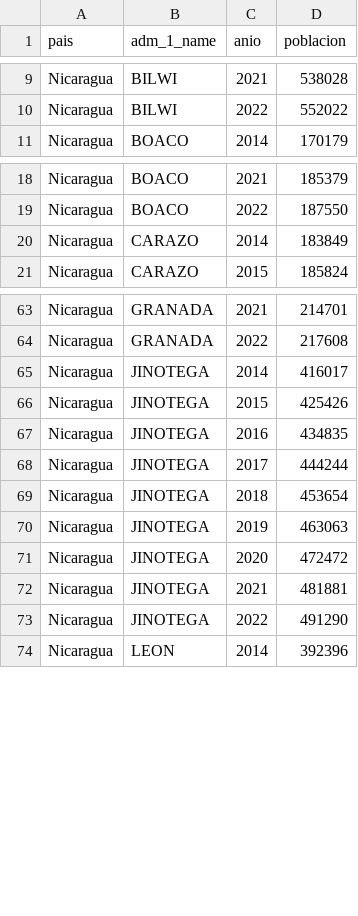
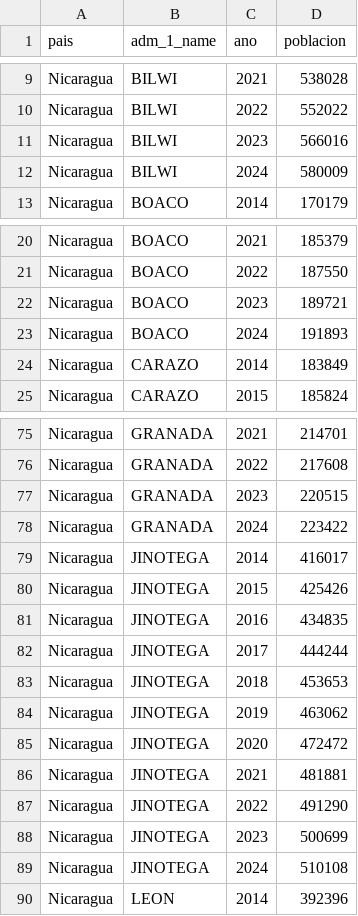
Before and after one commit to YeshuaChavez/sistema-multiagente-ia, a CSV file: Base de Datos/datos_procesados/poblacion/poblacion_nicaragua.csv (was Base de Datos/poblacion/poblacion_nicaragua.csv), drawn as a sheet; only a part is shown, gaps mark what is left out; the diff covers the shown part only.

```diff
--- a/Base de Datos/poblacion/poblacion_nicaragua.csv
+++ b/Base de Datos/datos_procesados/poblacion/poblacion_nicaragua.csv
@@ -1 +1 @@
-pais,adm_1_name,anio,poblacion
+pais,adm_1_name,ano,poblacion
@@ -10,2 +10,4 @@ Nicaragua,BILWI,2021,538028
 Nicaragua,BILWI,2022,552022
+Nicaragua,BILWI,2023,566016
+Nicaragua,BILWI,2024,580009
 Nicaragua,BOACO,2014,170179
@@ -19,2 +21,4 @@ Nicaragua,BOACO,2021,185379
 Nicaragua,BOACO,2022,187550
+Nicaragua,BOACO,2023,189721
+Nicaragua,BOACO,2024,191893
 Nicaragua,CARAZO,2014,183849
@@ -64,2 +76,4 @@ Nicaragua,GRANADA,2021,214701
 Nicaragua,GRANADA,2022,217608
+Nicaragua,GRANADA,2023,220515
+Nicaragua,GRANADA,2024,223422
 Nicaragua,JINOTEGA,2014,416017
@@ -68,4 +82,4 @@ Nicaragua,JINOTEGA,2016,434835
 Nicaragua,JINOTEGA,2017,444244
-Nicaragua,JINOTEGA,2018,453654
-Nicaragua,JINOTEGA,2019,463063
+Nicaragua,JINOTEGA,2018,453653
+Nicaragua,JINOTEGA,2019,463062
 Nicaragua,JINOTEGA,2020,472472
@@ -73,2 +87,4 @@ Nicaragua,JINOTEGA,2021,481881
 Nicaragua,JINOTEGA,2022,491290
+Nicaragua,JINOTEGA,2023,500699
+Nicaragua,JINOTEGA,2024,510108
 Nicaragua,LEON,2014,392396
```
Also changed, not shown: 28 added rows elsewhere in this file, Base de Datos/datos_procesados/poblacion/poblacion_argentina.csv, Base de Datos/datos_procesados/poblacion/poblacion_bolivia.csv, 35 other files.
